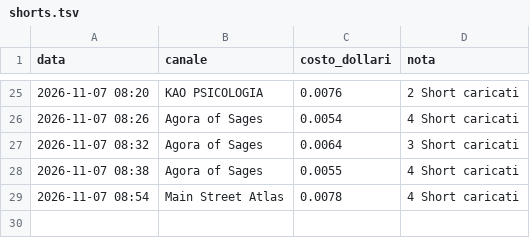
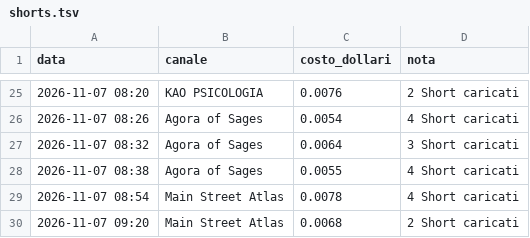
Before and after one commit to gggweb23-gif/ambience, a TSV file: coach/costi/shorts.tsv, drawn as a sheet; only a part is shown, gaps mark what is left out.

Commit message:
Costi Short

```diff
--- a/coach/costi/shorts.tsv
+++ b/coach/costi/shorts.tsv
@@ -29 +29,2 @@ data	canale	costo_dollari	nota
 2026-11-07 08:54	Main Street Atlas	0.0078	4 Short caricati
+2026-11-07 09:20	Main Street Atlas	0.0068	2 Short caricati
```
